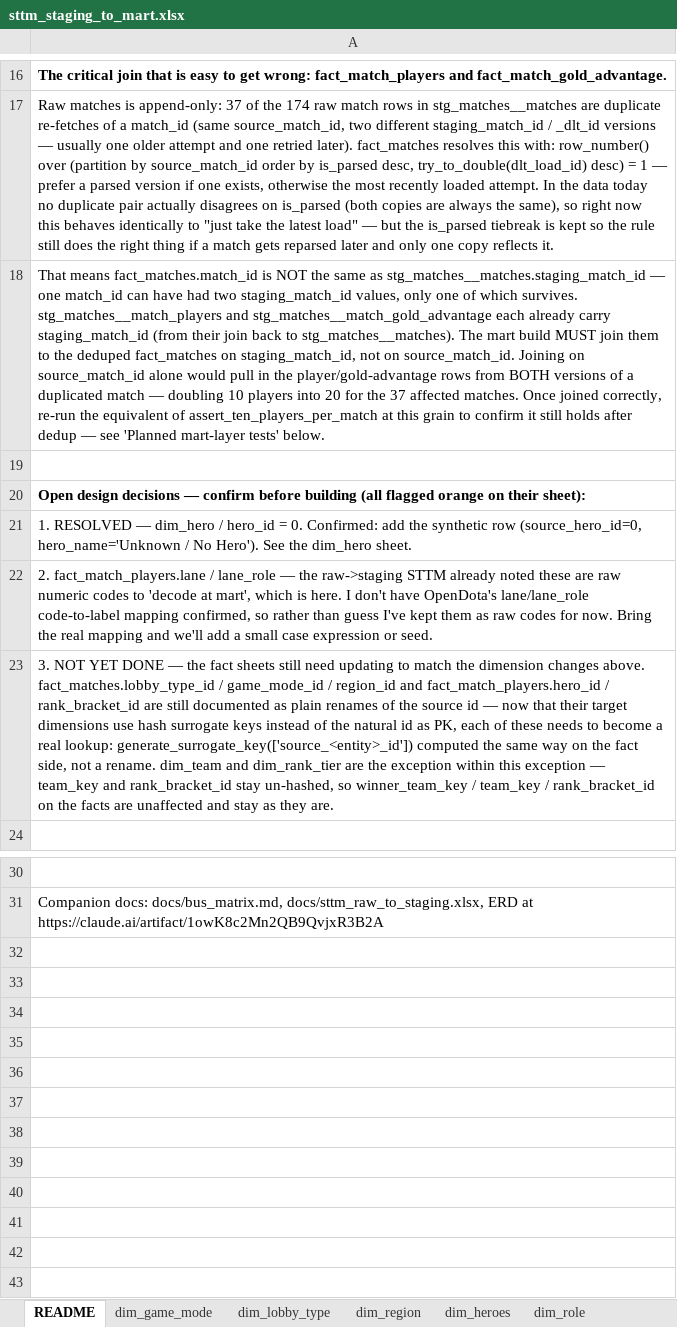
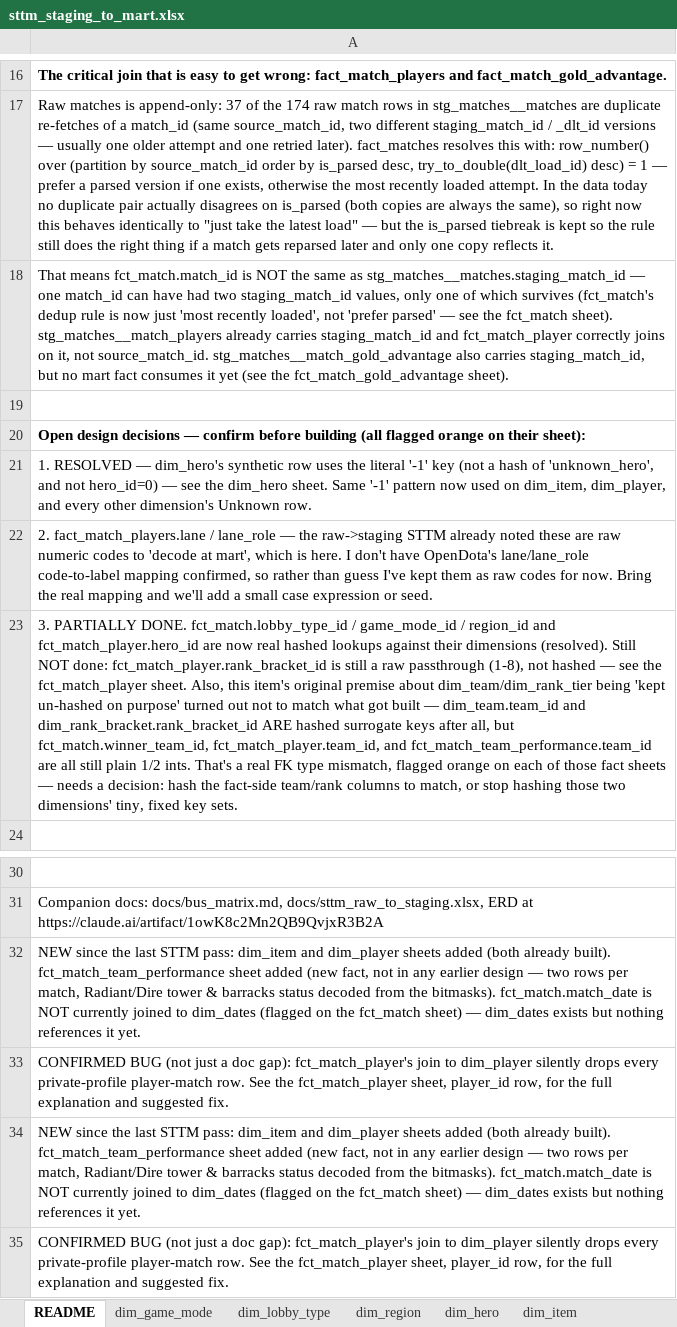
Before and after one commit to SaharLatifi/dota2-analytics-pipeline, an Excel workbook: docs/sttm_staging_to_mart.xlsx, sheet README, drawn as a sheet; only a part is shown, gaps mark what is left out; values as stored, in another font and other column widths than the file's, no borders; the diff names each change by its address in the sheet, - before the commit and + after, or states it on an @@ line.

Commit message:
fix: fix run time issues  in mart layer

```diff
--- a/docs/sttm_staging_to_mart.xlsx (sheet README)
+++ b/docs/sttm_staging_to_mart.xlsx (sheet README)
-sheet tab: dim_heroes
+sheet tab: dim_hero
+sheet tab: dim_item
-A18: That means fact_matches.match_id is NOT the same as stg_matches__matches.staging_match_id — one match_id can have had two staging_match_id values, only one of which survives. stg_matches__match_players and stg_matches__match_gold_advantage each already carry staging_match_id (from their join back to stg_matches__matches). The mart build MUST join them to the deduped fact_matches on staging_match_id, not on source_match_id. Joining on source_match_id alone would pull in the player/gold-advantage rows from BOTH versions of a duplicated match — doubling 10 players into 20 for the 37 affected matches. Once joined correctly, re-run the equivalent of assert_ten_players_per_match at this grain to confirm it still holds after dedup — see 'Planned mart-layer tests' below.
+A18: That means fct_match.match_id is NOT the same as stg_matches__matches.staging_match_id — one match_id can have had two staging_match_id values, only one of which survives (fct_match's dedup rule is now just 'most recently loaded', not 'prefer parsed' — see the fct_match sheet). stg_matches__match_players already carries staging_match_id and fct_match_player correctly joins on it, not source_match_id. stg_matches__match_gold_advantage also carries staging_match_id, but no mart fact consumes it yet (see the fct_match_gold_advantage sheet).
-A21: …RESOLVED — dim_hero / hero_id = 0. Confirmed: add the synthetic row (source_hero_id=0, hero_name='Unknown / No Hero'). See the dim_hero sheet.
+A21: …RESOLVED — dim_hero's synthetic row uses the literal '-1' key (not a hash of 'unknown_hero', and not hero_id=0) — see the dim_hero sheet. Same '-1' pattern now used on dim_item, dim_player, and every other dimension's Unknown row.
-A23: 3. NOT YET DONE — the fact sheets still need updating to match the dimension changes above. fact_matches.lobby_type_id / game_mode_id / region_id and fact_match_players.hero_id / rank_bracket_id are still documented as plain renames of the source id — now that their target dimensions use hash surrogate keys instead of the natural id as PK, each of these needs to become a real lookup: generate_surrogate_key(['source_<entity>_id']) computed the same way on the fact side, not a rename. dim_team and dim_rank_tier are the exception within this exception — team_key and rank_bracket_id stay un-hashed, so winner_team_key / team_key / rank_bracket_id on the facts are unaffected and stay as they are.
+A23: 3. PARTIALLY DONE. fct_match.lobby_type_id / game_mode_id / region_id and fct_match_player.hero_id are now real hashed lookups against their dimensions (resolved). Still NOT done: fct_match_player.rank_bracket_id is still a raw passthrough (1-8), not hashed — see the fct_match_player sheet. Also, this item's original premise about dim_team/dim_rank_tier being 'kept un-hashed on purpose' turned out not to match what got built — dim_team.team_id and dim_rank_bracket.rank_bracket_id ARE hashed surrogate keys after all, but fct_match.winner_team_id, fct_match_player.team_id, and fct_match_team_performance.team_id are all still plain 1/2 ints. That's a real FK type mismatch, flagged orange on each of those fact sheets — needs a decision: hash the fact-side team/rank columns to match, or stop hashing those two dimensions' tiny, fixed key sets.
+row 32: NEW since the last STTM pass: dim_item and dim_player sheets added (both already built). fct_match_team_performance sheet added (new fact, not in any earlier design — two rows per match, Radiant/Dire tower & barracks status decoded from the bitmasks). fct_match.match_date is NOT currently joined to dim_dates (flagged on the fct_match sheet) — dim_dates exists but nothing references it yet.
+row 33: CONFIRMED BUG (not just a doc gap): fct_match_player's join to dim_player silently drops every private-profile player-match row. See the fct_match_player sheet, player_id row, for the full explanation and suggested fix.
+row 34: NEW since the last STTM pass: dim_item and dim_player sheets added (both already built). fct_match_team_performance sheet added (new fact, not in any earlier design — two rows per match, Radiant/Dire tower & barracks status decoded from the bitmasks). fct_match.match_date is NOT currently joined to dim_dates (flagged on the fct_match sheet) — dim_dates exists but nothing references it yet.
+row 35: CONFIRMED BUG (not just a doc gap): fct_match_player's join to dim_player silently drops every private-profile player-match row. See the fct_match_player sheet, player_id row, for the full explanation and suggested fix.
```
Also changed, not shown: sheet fct_match, sheet dim_hero, sheet bridge_hero_role, other sheet tabs, docs/sttm_raw_to_staging.xlsx, 10 other files.
